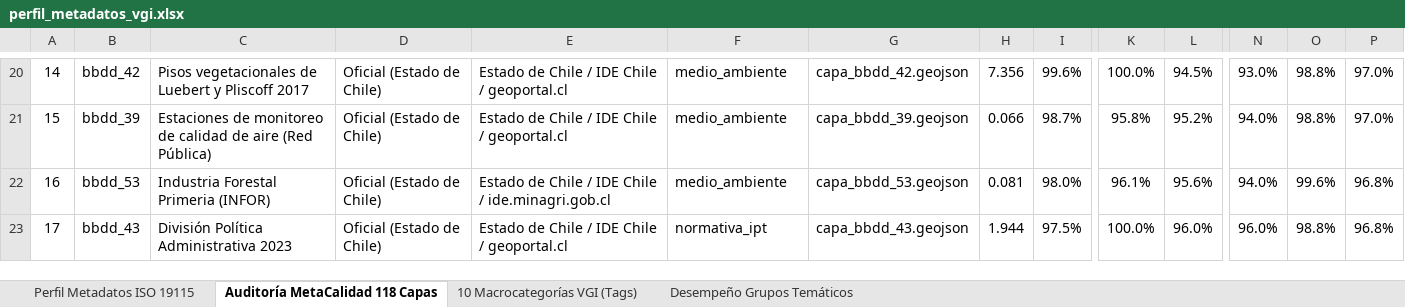
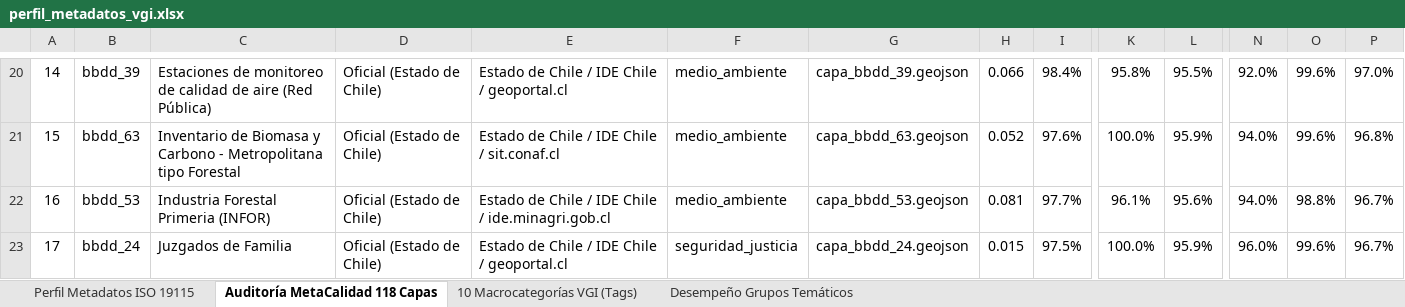
Before and after one commit to GEOJOTA/atlas_vgi_territorial, an Excel workbook: docs/perfil_metadatos_vgi.xlsx, sheet Auditoría MetaCalidad 118 Capas, drawn as a sheet; only a part is shown, gaps mark what is left out; values as stored, in another font and other column widths than the file's, no borders; the diff covers the shown part only; the diff names each change by its address in the sheet, - before the commit and + after, or states it on an @@ line.

```diff
--- a/docs/perfil_metadatos_vgi.xlsx (sheet Auditoría MetaCalidad 118 Capas)
+++ b/docs/perfil_metadatos_vgi.xlsx (sheet Auditoría MetaCalidad 118 Capas)
-B20: bbdd_42
+B20: bbdd_39
-C20: Pisos vegetacionales de Luebert y Pliscoff 2017
+C20: Estaciones de monitoreo de calidad de aire (Red Pública)
-G20: capa_bbdd_42.geojson
+G20: capa_bbdd_39.geojson
-H20: 7.356
+H20: 0.066
-I20: 99.6%
+I20: 98.4%
-K20: 100.0%
+K20: 95.8%
-L20: 94.5%
+L20: 95.5%
-N20: 93.0%
+N20: 92.0%
-O20:O21: 98.8%
+O20:O21: 99.6%
-B21: bbdd_39
+B21: bbdd_63
-C21: Estaciones de monitoreo de calidad de aire (Red Pública)
+C21: Inventario de Biomasa y Carbono - Metropolitana tipo Forestal
-E21: Estado de Chile / IDE Chile / geoportal.cl
+E21: Estado de Chile / IDE Chile / sit.conaf.cl
-G21: capa_bbdd_39.geojson
+G21: capa_bbdd_63.geojson
-H21: 0.066
+H21: 0.052
-I21: 98.7%
+I21: 97.6%
-K21: 95.8%
+K21: 100.0%
-L21: 95.2%
+L21: 95.9%
-P21: 97.0%
+P21: 96.8%
-I22: 98.0%
+I22: 97.7%
-O22: 99.6%
+O22: 98.8%
-P22:P23: 96.8%
+P22:P23: 96.7%
-B23: bbdd_43
+B23: bbdd_24
-C23: División Política Administrativa 2023
+C23: Juzgados de Familia
-F23: normativa_ipt
+F23: seguridad_justicia
-G23: capa_bbdd_43.geojson
+G23: capa_bbdd_24.geojson
-H23: 1.944
+H23: 0.015
-L23: 96.0%
+L23: 95.9%
-O23: 98.8%
+O23: 99.6%
```
Also changed, not shown: 1232 edited cells elsewhere in this sheet, sheet Desempeño Grupos Temáticos, sheet 10 Macrocategorías VGI (Tags), src/docs/perfil_metadatos_vgi.xlsx, 10 other files.
